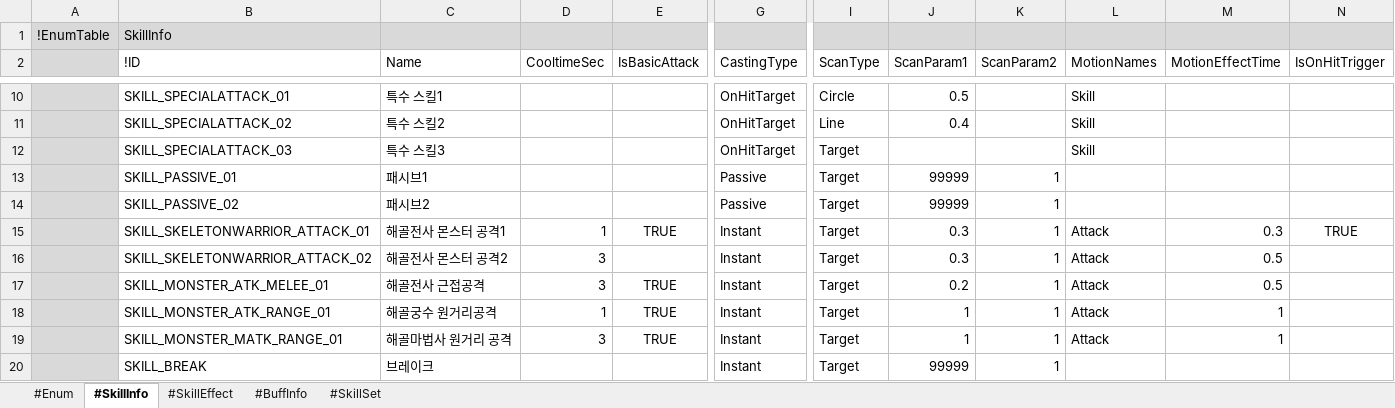
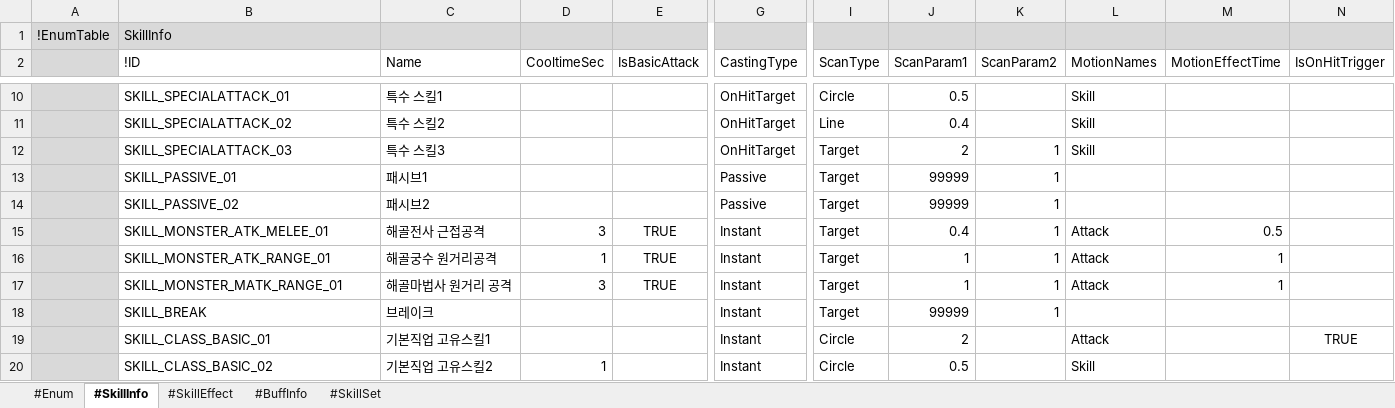
Before and after one commit to electro8836/ProjectOne, an Excel workbook: Shared/XLS/Skill.xlsx, sheet #SkillInfo, drawn as a sheet; only a part is shown, gaps mark what is left out; the shorter side is filled out with more unchanged rows; values as stored, in another font and other column widths than the file's, no borders; removed rows and columns are numbered as before the commit, all else as after; rows hold the shown columns only; the diff names each change by its address in the sheet, - before the commit and + after, or states it on an @@ line.

```diff
--- a/Shared/XLS/Skill.xlsx (sheet #SkillInfo)
+++ b/Shared/XLS/Skill.xlsx (sheet #SkillInfo)
-J12 (ScanParam1): (empty)
+J12 (ScanParam1): 2
-K12 (ScanParam2): (empty)
+K12 (ScanParam2): 1
-row 15:  | SKILL_SKELETONWARRIOR_ATTACK_01 | 해골전사 몬스터 공격1 | 1 | TRUE | Instant | Target | 0.3 | 1 | Attack | 0.3 | TRUE
-row 16:  | SKILL_SKELETONWARRIOR_ATTACK_02 | 해골전사 몬스터 공격2 | 3 |  | Instant | Target | 0.3 | 1 | Attack | 0.5
-J15 (ScanParam1): 0.2
+J15 (ScanParam1): 0.4
```
Also changed, not shown: 6 other files.
